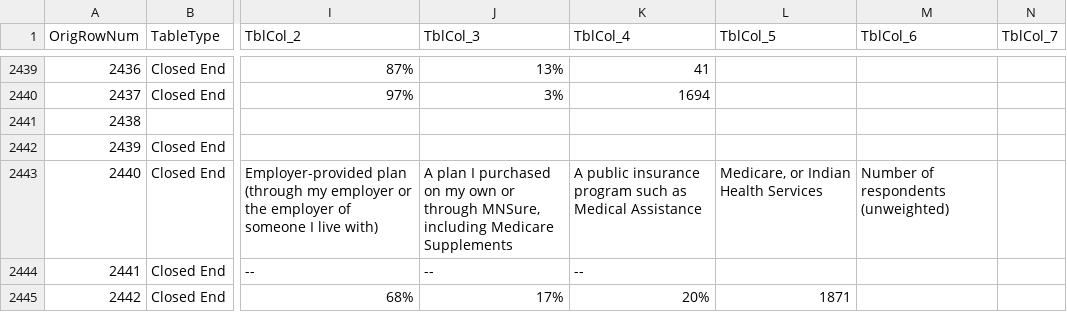
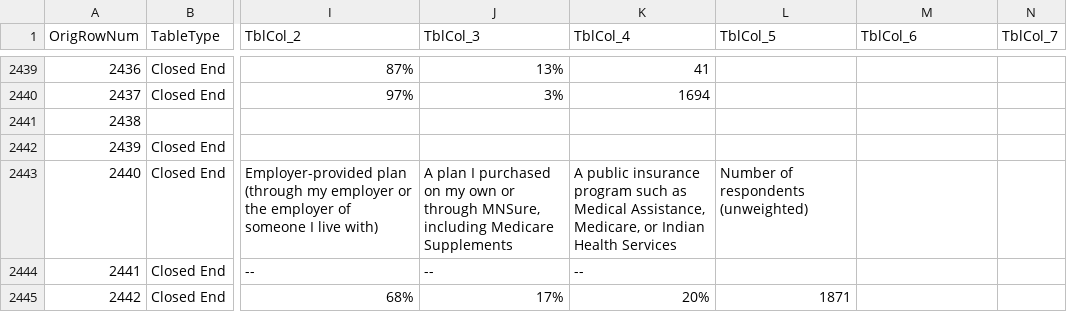
Before and after one commit to wilder-research/emp-databook, a CSV file: src/bin/csv-2018.csv, drawn as a sheet; only a part is shown, gaps mark what is left out; the diff names each change by its address in the sheet, - before the commit and + after, or states it on an @@ line.

```diff
--- a/src/bin/csv-2018.csv
+++ b/src/bin/csv-2018.csv
-K2443 (TblCol_4): …as Medical Assistance
+K2443 (TblCol_4): …as Medical Assistance, Medicare, or Indian Health Services
-L2443 (TblCol_5): Medicare, or Indian Health Services
+L2443 (TblCol_5): Number of respondents (unweighted)
-M2443 (TblCol_6): Number of respondents (unweighted)
+M2443 (TblCol_6): (empty)
```
Also changed, not shown: src/bin/csv-2021.csv, 2 other files.
